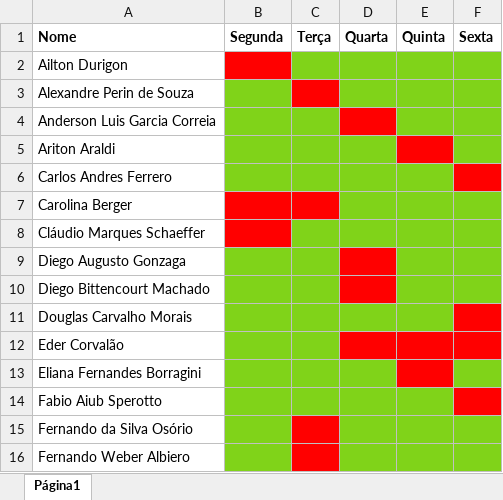
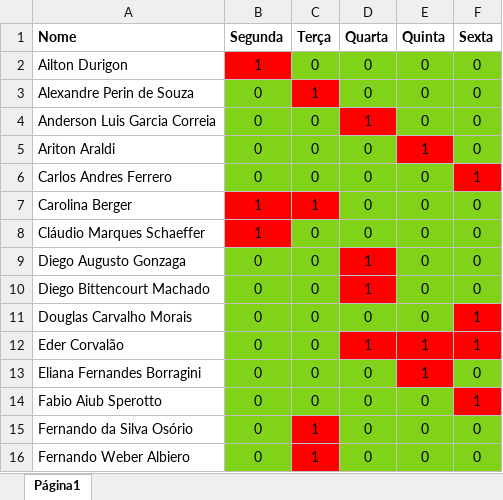
Before and after one commit to CristopherMartarello/ga-timetabling-back, an Excel workbook: src/main/resources/planilhas/DisponibilidadeProfessores.xlsx, sheet Página1, drawn as a sheet; only a part is shown; values as stored, in another font and other column widths than the file's, no borders; charts and pictures not drawn; the diff covers the shown part only; the diff names each change by its address in the sheet, - before the commit and + after, or states it on an @@ line.

Commit message:
feat: Alteração da planilha dos professores

```diff
--- a/src/main/resources/planilhas/DisponibilidadeProfessores.xlsx (sheet Página1)
+++ b/src/main/resources/planilhas/DisponibilidadeProfessores.xlsx (sheet Página1)
-B2 (Segunda): (empty)
+B2 (Segunda): 1
-C2 (Terça): (empty)
+C2 (Terça): 0
-D2:D3 (Quarta): (empty)
+D2:D3 (Quarta): 0
-E2:E4 (Quinta): (empty)
+E2:E4 (Quinta): 0
-F2:F5 (Sexta): (empty)
+F2:F5 (Sexta): 0
-B3:B6 (Segunda): (empty)
+B3:B6 (Segunda): 0
-C3 (Terça): (empty)
+C3 (Terça): 1
-C4:C6 (Terça): (empty)
+C4:C6 (Terça): 0
-D4 (Quarta): (empty)
+D4 (Quarta): 1
-D5:D8 (Quarta): (empty)
+D5:D8 (Quarta): 0
-E5 (Quinta): (empty)
+E5 (Quinta): 1
-E6:E11 (Quinta): (empty)
+E6:E11 (Quinta): 0
-F6 (Sexta): (empty)
+F6 (Sexta): 1
-B7:B8 (Segunda): (empty)
+B7:B8 (Segunda): 1
-C7 (Terça): (empty)
+C7 (Terça): 1
-F7:F10 (Sexta): (empty)
+F7:F10 (Sexta): 0
-C8:C14 (Terça): (empty)
+C8:C14 (Terça): 0
-B9:B16 (Segunda): (empty)
+B9:B16 (Segunda): 0
-D9:D10 (Quarta): (empty)
+D9:D10 (Quarta): 1
-D11 (Quarta): (empty)
+D11 (Quarta): 0
-F11:F12 (Sexta): (empty)
+F11:F12 (Sexta): 1
-D12 (Quarta): (empty)
+D12 (Quarta): 1
-E12:E13 (Quinta): (empty)
+E12:E13 (Quinta): 1
-D13:D16 (Quarta): (empty)
+D13:D16 (Quarta): 0
-F13 (Sexta): (empty)
+F13 (Sexta): 0
-E14:E16 (Quinta): (empty)
+E14:E16 (Quinta): 0
-F14 (Sexta): (empty)
+F14 (Sexta): 1
-C15:C16 (Terça): (empty)
+C15:C16 (Terça): 1
-F15:F16 (Sexta): (empty)
+F15:F16 (Sexta): 0
```
Also changed, not shown: 145 edited cells elsewhere in this sheet, 1 other file.
